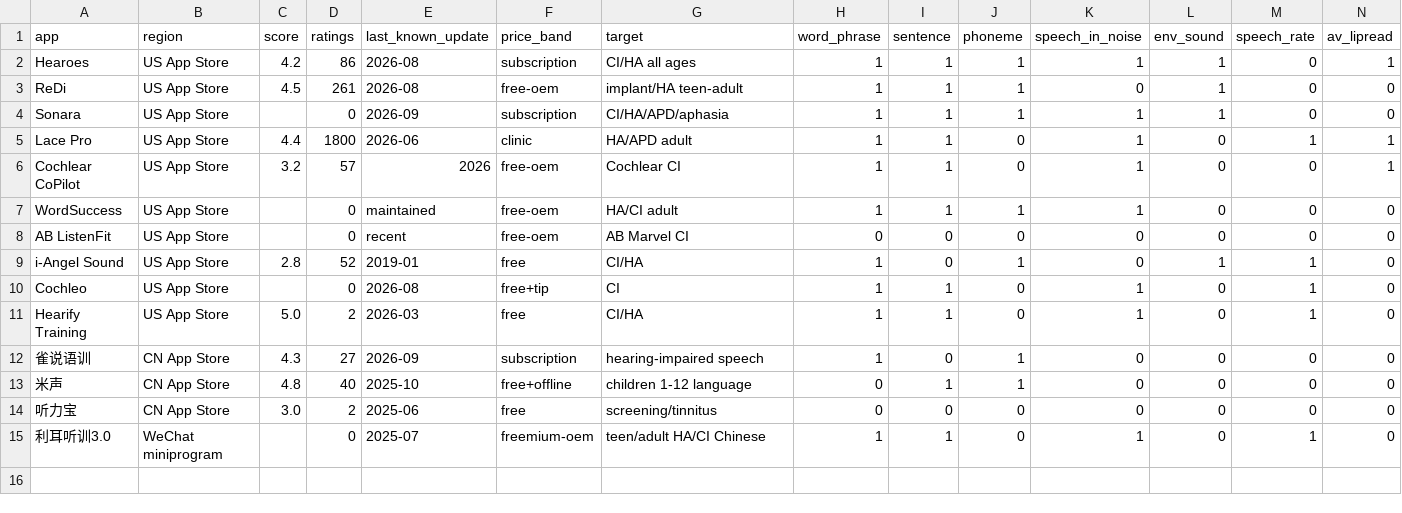
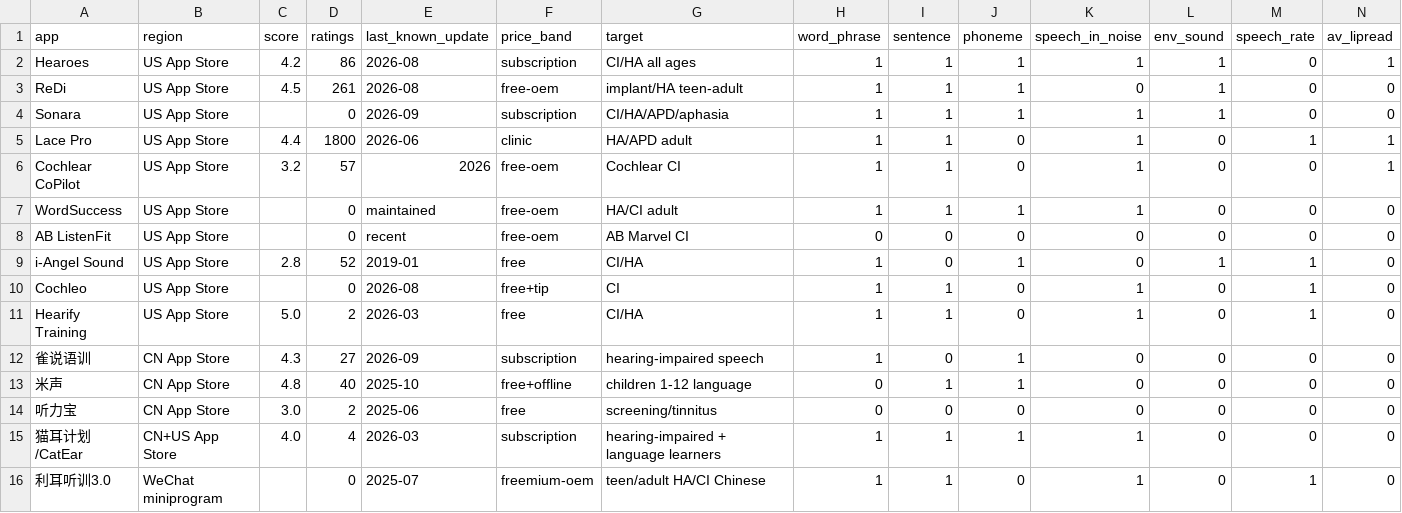
Before and after one commit to Juatin8/Arduino-codes, a CSV file: research/hearing-rehab-app-store/feature-matrix.csv, drawn as a sheet; only a part is shown; rows hold the shown columns only; the diff names each change by its address in the sheet, - before the commit and + after, or states it on an @@ line.

```diff
--- a/research/hearing-rehab-app-store/feature-matrix.csv
+++ b/research/hearing-rehab-app-store/feature-matrix.csv
+row 15: 猫耳计划/CatEar | CN+US App Store | 4.0 | 4 | 2026-03 | subscription | hearing-impaired + language learners | 1 | 1 | 1 | 1 | 0 | 0 | 0
```
Also changed, not shown: 1 other file.
